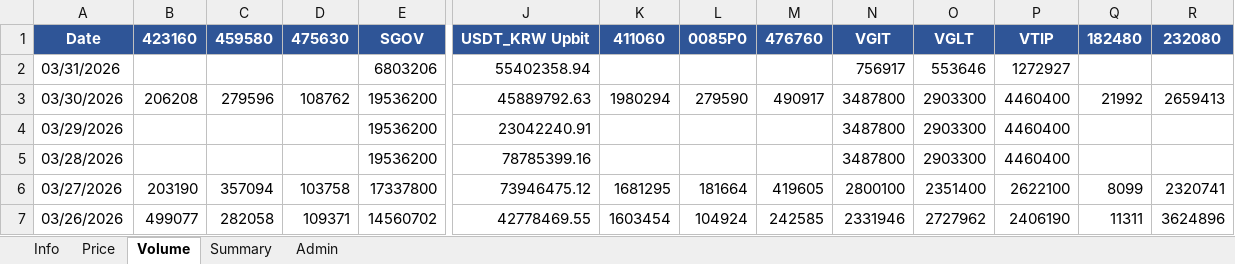
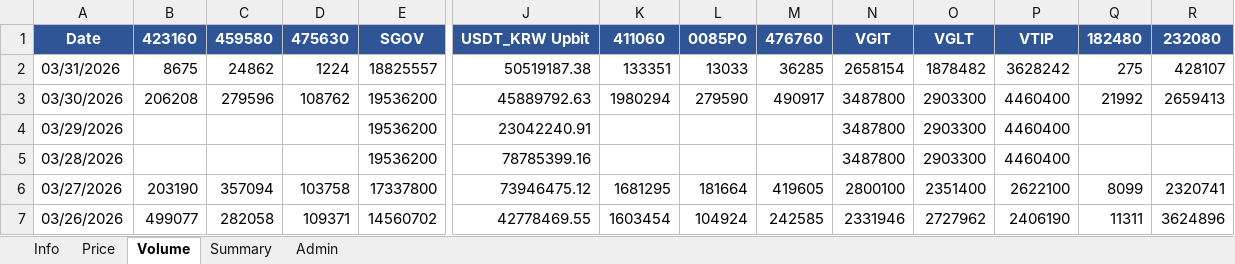
Before and after one commit to jtkimpr/finance-watch, an Excel workbook: data/watchlist.xlsx, sheet Volume, drawn as a sheet; only a part is shown, gaps mark what is left out; values as stored, in another font and other column widths than the file's, no borders; removed rows and columns are numbered as before the commit, all else as after; rows hold the shown columns only; the diff names each change by its address in the sheet, - before the commit and + after, or states it on an @@ line.

```diff
--- a/data/watchlist.xlsx (sheet Volume)
+++ b/data/watchlist.xlsx (sheet Volume)
-row 2: 03/31/2026 |  |  |  | 6803206 | 55402358.94 |  |  |  | 756917 | 553646 | 1272927
+row 2: 03/31/2026 | 8675 | 24862 | 1224 | 18825557 | 50519187.38 | 133351 | 13033 | 36285 | 2658154 | 1878482 | 3628242 | 275 | 428107
```
Also changed, not shown: sheet Price, sheet Summary, 9 other files.
